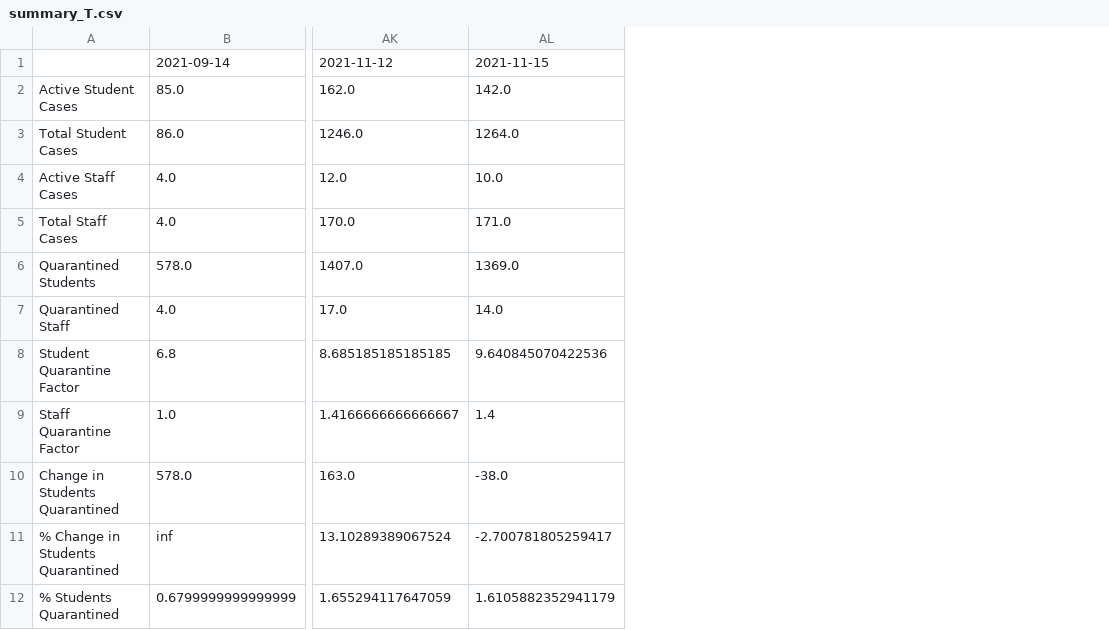
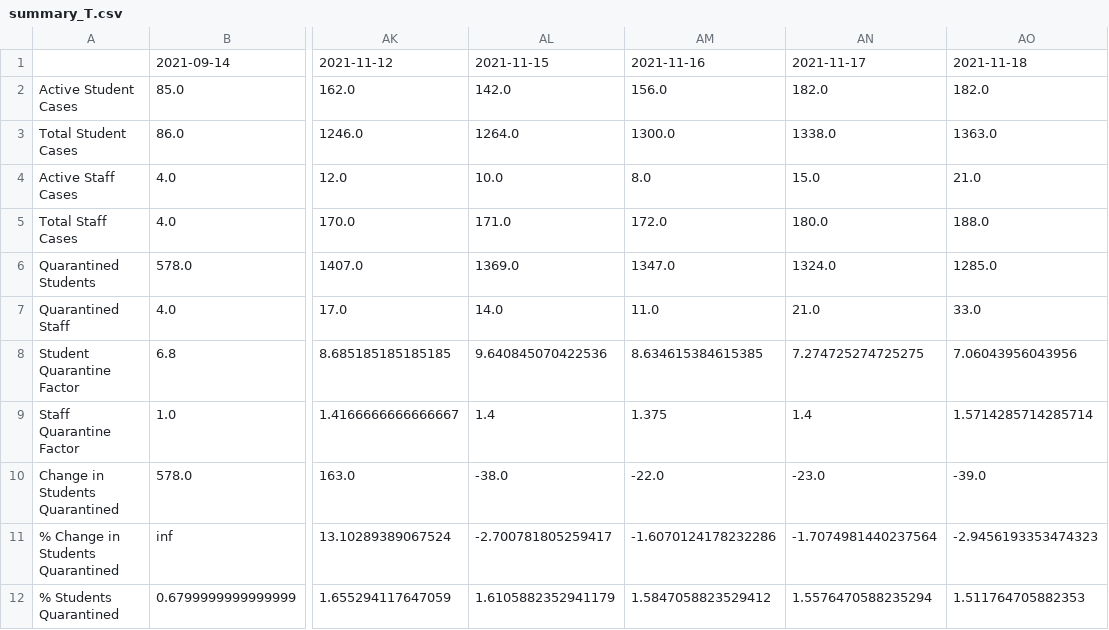
Before and after one commit to robwiss/aacps_covid_data, a CSV file: summary_T.csv, drawn as a sheet; only a part is shown, gaps mark what is left out; the diff names each change by its address in the sheet, - before the commit and + after, or states it on an @@ line.

Commit message:
data update 2021-11-18

```diff
--- a/summary_T.csv
+++ b/summary_T.csv
+column AM, rows 1-12: 2021-11-16 | 156.0 | 1300.0 | 8.0 | 172.0 | 1347.0 | 11.0 | 8.634615384615385 | 1.375 | -22.0 | -1.6070124178232286 | 1.5847058823529412
+column AN, rows 1-12: 2021-11-17 | 182.0 | 1338.0 | 15.0 | 180.0 | 1324.0 | 21.0 | 7.274725274725275 | 1.4 | -23.0 | -1.7074981440237564 | 1.5576470588235294
+column AO, rows 1-12: 2021-11-18 | 182.0 | 1363.0 | 21.0 | 188.0 | 1285.0 | 33.0 | 7.06043956043956 | 1.5714285714285714 | -39.0 | -2.9456193353474323 | 1.511764705882353
```
Also changed, not shown: summary.csv, 7 other files.
